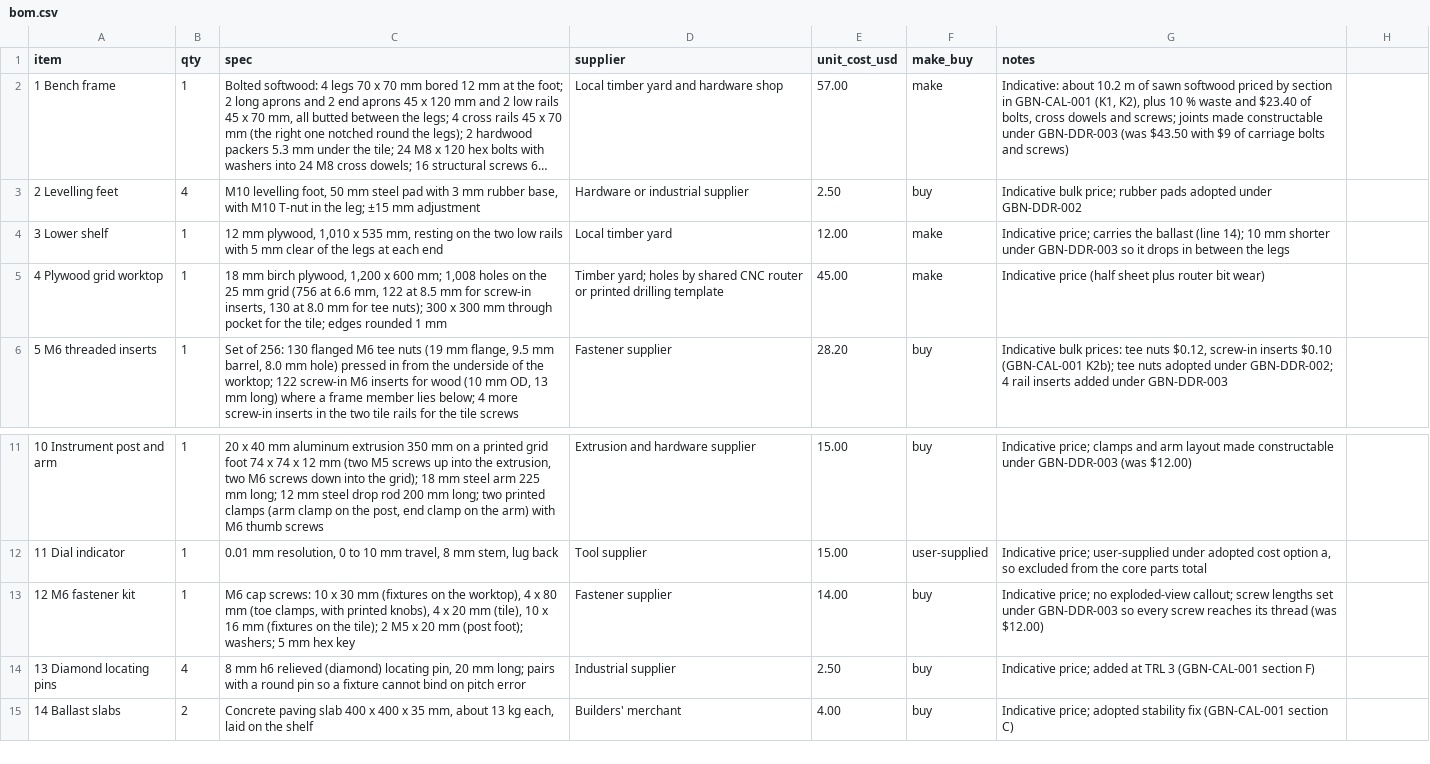
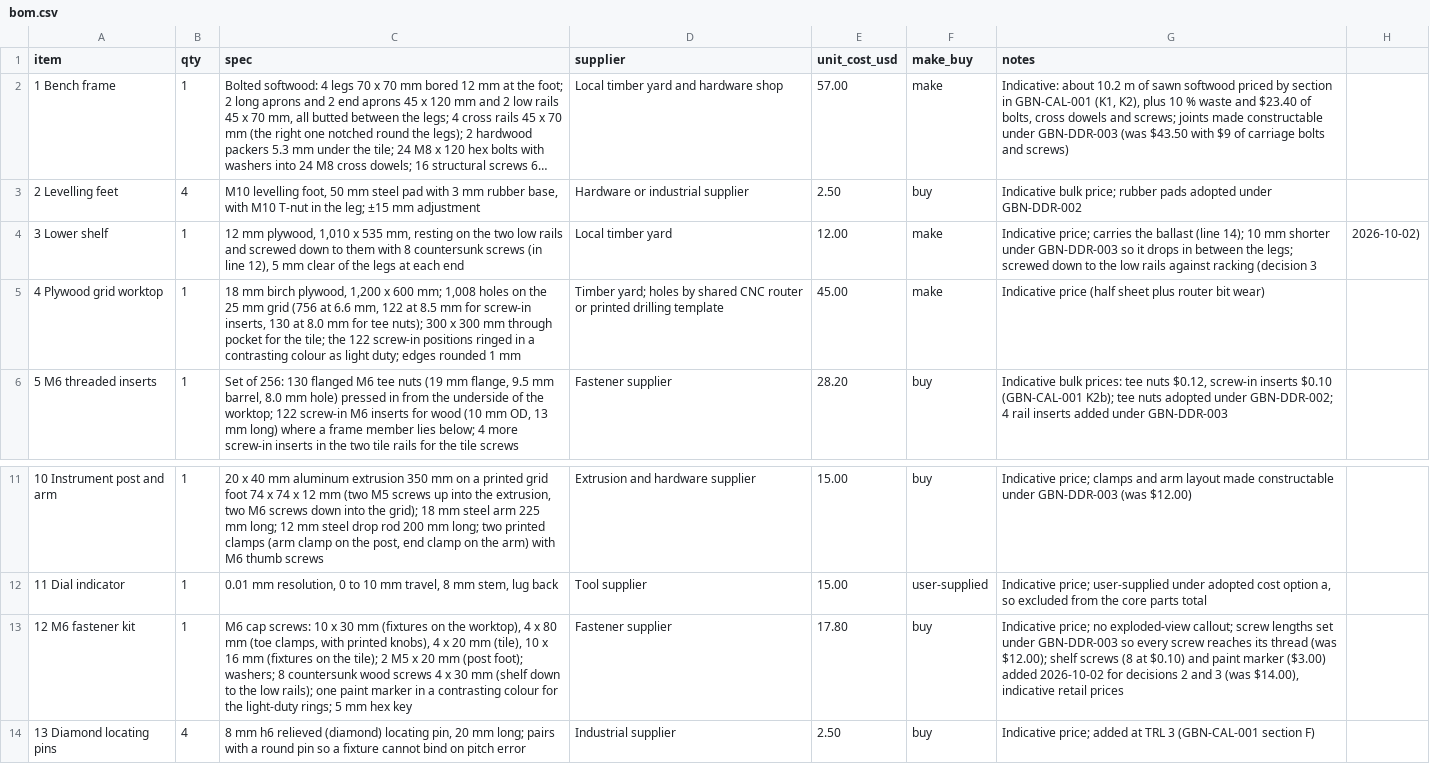
Before and after one commit to BoujeeEnjinia1701/gridbench, a CSV file: bom/bom.csv, drawn as a sheet; only a part is shown, gaps mark what is left out; the shorter side is filled out with more unchanged rows; long unchanged cells end in …; the diff names each change by its address in the sheet, - before the commit and + after, or states it on an @@ line.

```diff
--- a/bom/bom.csv
+++ b/bom/bom.csv
-C4 (spec): …low rails with 5 mm…
+C4 (spec): …low rails and screwed down to them with 8 countersunk screws (in line 12), 5 mm…
-G4 (notes): …between the legs
+G4 (notes): …between the legs; screwed down to the low rails against racking (decision 3
-H4: (empty)
+H4: 2026-10-02)
-C5 (spec): …the tile; edges rounded…
+C5 (spec): …the tile; the 122 screw-in positions ringed in a contrasting colour as light duty; edges rounded…
-C13 (spec): …foot); washers; 5 mm…
+C13 (spec): …foot); washers; 8 countersunk wood screws 4 x 30 mm (shelf down to the low rails); one paint marker in a contrasting colour for the light-duty rings; 5 mm…
-E13 (unit_cost_usd): 14.00
+E13 (unit_cost_usd): 17.80
-G13 (notes): …thread (was $12.00)
+G13 (notes): …thread (was $12.00); shelf screws (8 at $0.10) and paint marker ($3.00) added 2026-10-02 for decisions 2 and 3 (was $14.00), indicative retail prices
```
Also changed, not shown: 50 other files.
